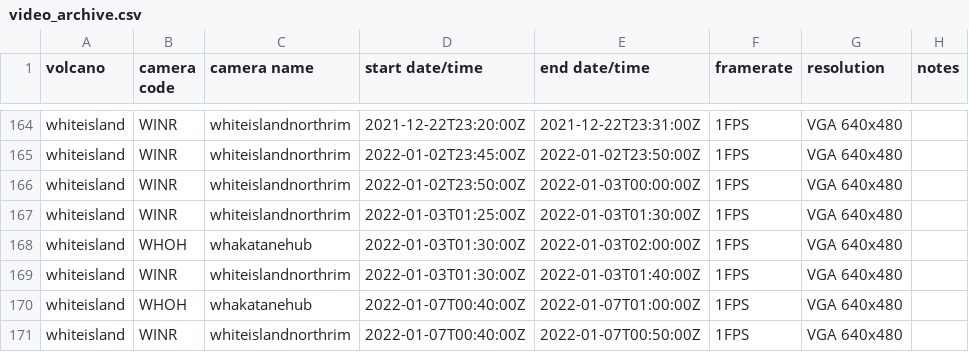
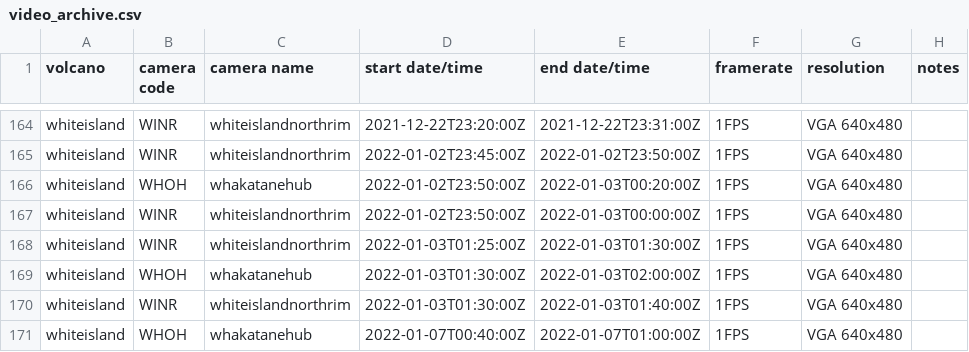
Before and after one commit to Camasher/Video_archive_data, a CSV file: video_archive.csv, drawn as a sheet; only a part is shown, gaps mark what is left out; the shorter side is filled out with more unchanged rows; the diff names each change by its address in the sheet, - before the commit and + after, or states it on an @@ line.

Commit message:
Update video_archive.csv

```diff
--- a/video_archive.csv
+++ b/video_archive.csv
+row 166: whiteisland | WHOH | whakatanehub | 2022-01-02T23:50:00Z | 2022-01-03T00:20:00Z | 1FPS | VGA 640x480
```
